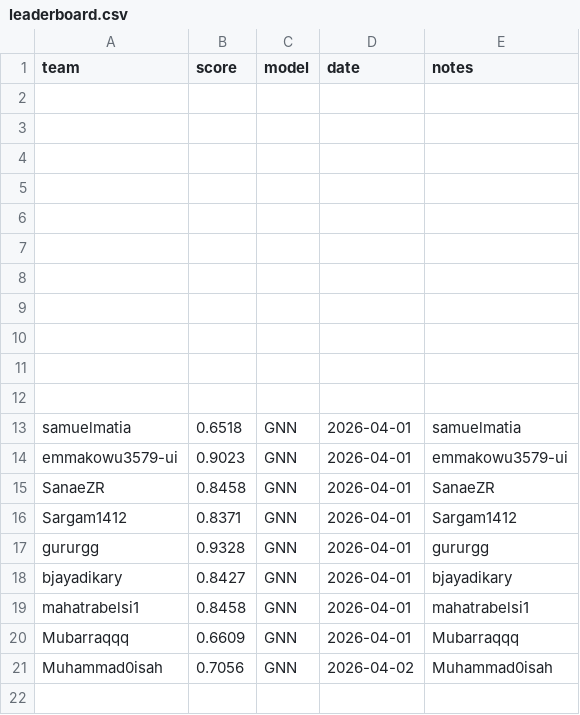
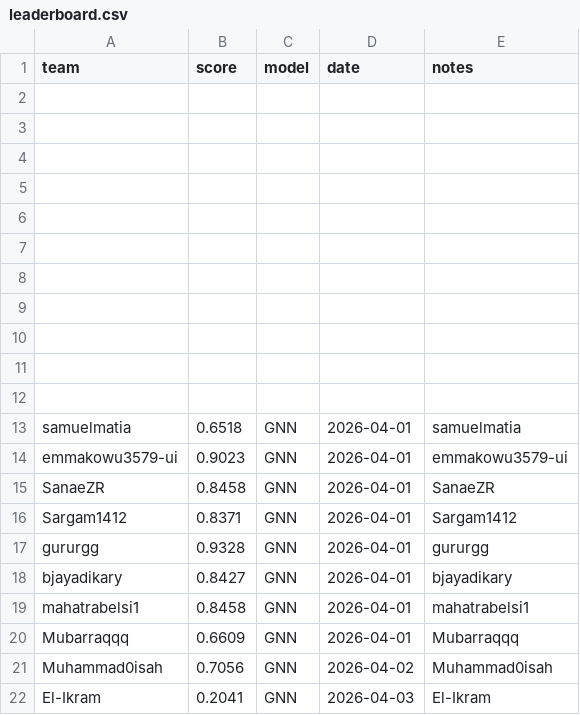
Before and after one commit to AiIkram/gnn-parkinsons-challenge, a CSV file: docs/leaderboard.csv, drawn as a sheet; the diff names each change by its address in the sheet, - before the commit and + after, or states it on an @@ line.

```diff
--- a/docs/leaderboard.csv
+++ b/docs/leaderboard.csv
+row 22: El-Ikram | 0.2041 | GNN | 2026-04-03 | El-Ikram
```
Also changed, not shown: 1 other file.
